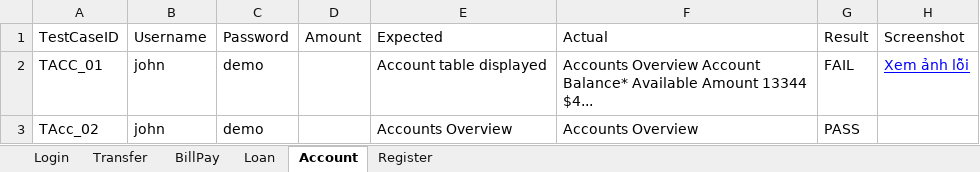
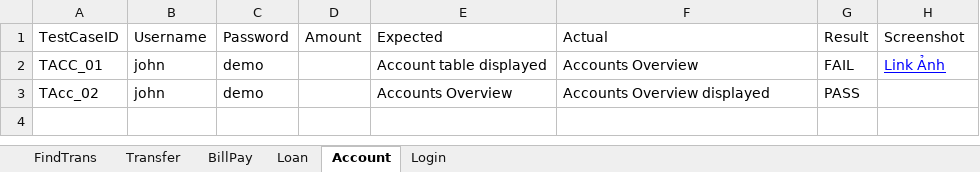
Before and after one commit to TPaooo1806/Nhom-5, an Excel workbook: Report_Nhom_5.xlsx, sheet Account, drawn as a sheet; values as stored, in another font and other column widths than the file's, no borders; the diff names each change by its address in the sheet, - before the commit and + after, or states it on an @@ line.

```diff
--- a/Report_Nhom_5.xlsx (sheet Account)
+++ b/Report_Nhom_5.xlsx (sheet Account)
-sheet tab: Register
+sheet tab: FindTrans
@@ sheet tab order changed: FindTrans | Transfer | BillPay | Loan | Account | Login @@
-F2 (Actual): Accounts Overview Account Balance* Available Amount 13344 $4...
+F2 (Actual): Accounts Overview
-H2 (Screenshot): Xem ảnh lỗi
+H2 (Screenshot): Link Ảnh
-F3 (Actual): Accounts Overview
+F3 (Actual): Accounts Overview displayed
```
Also changed, not shown: sheet FindTrans, sheet Loan, sheet Transfer, sheet BillPay, sheet Login, 34 other files.
